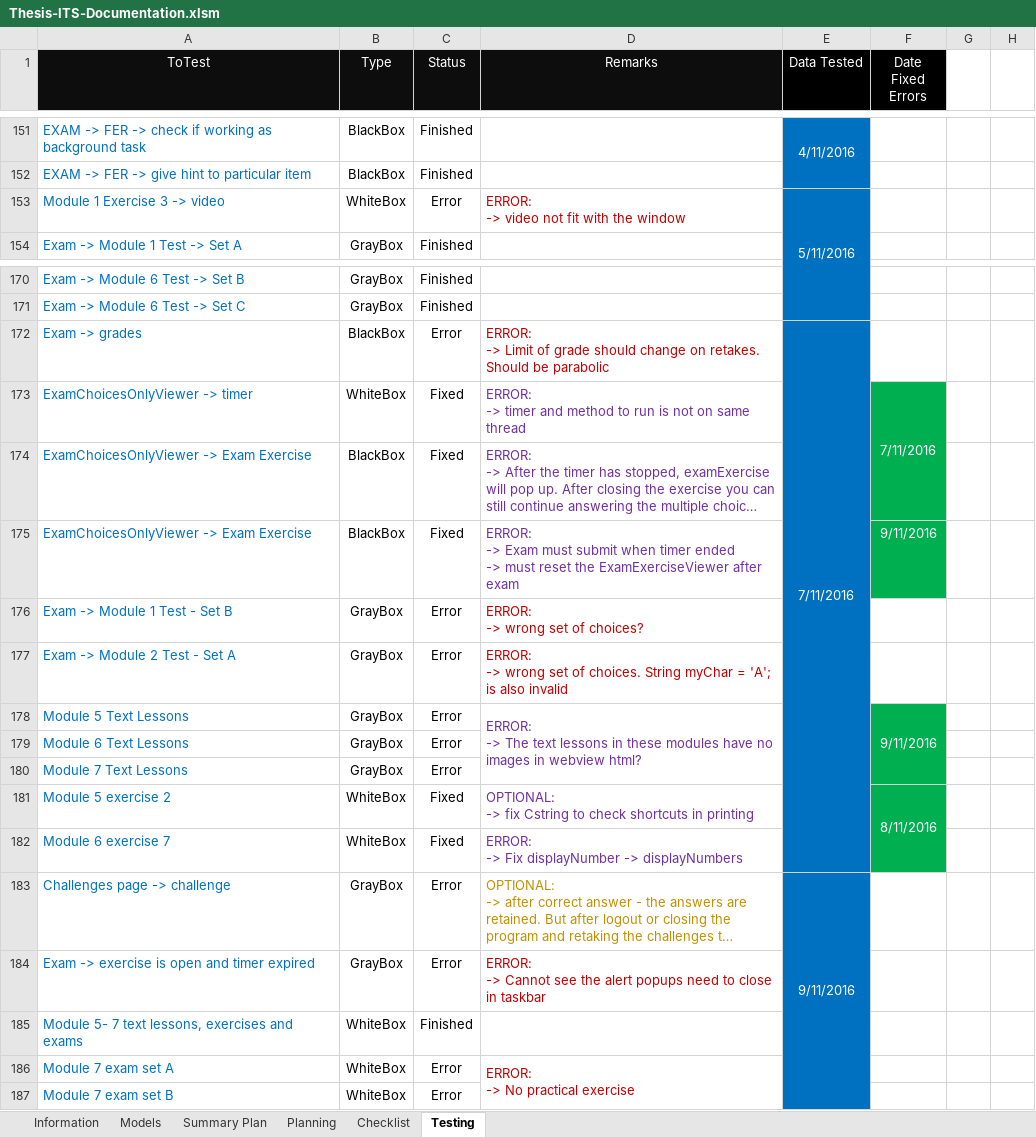
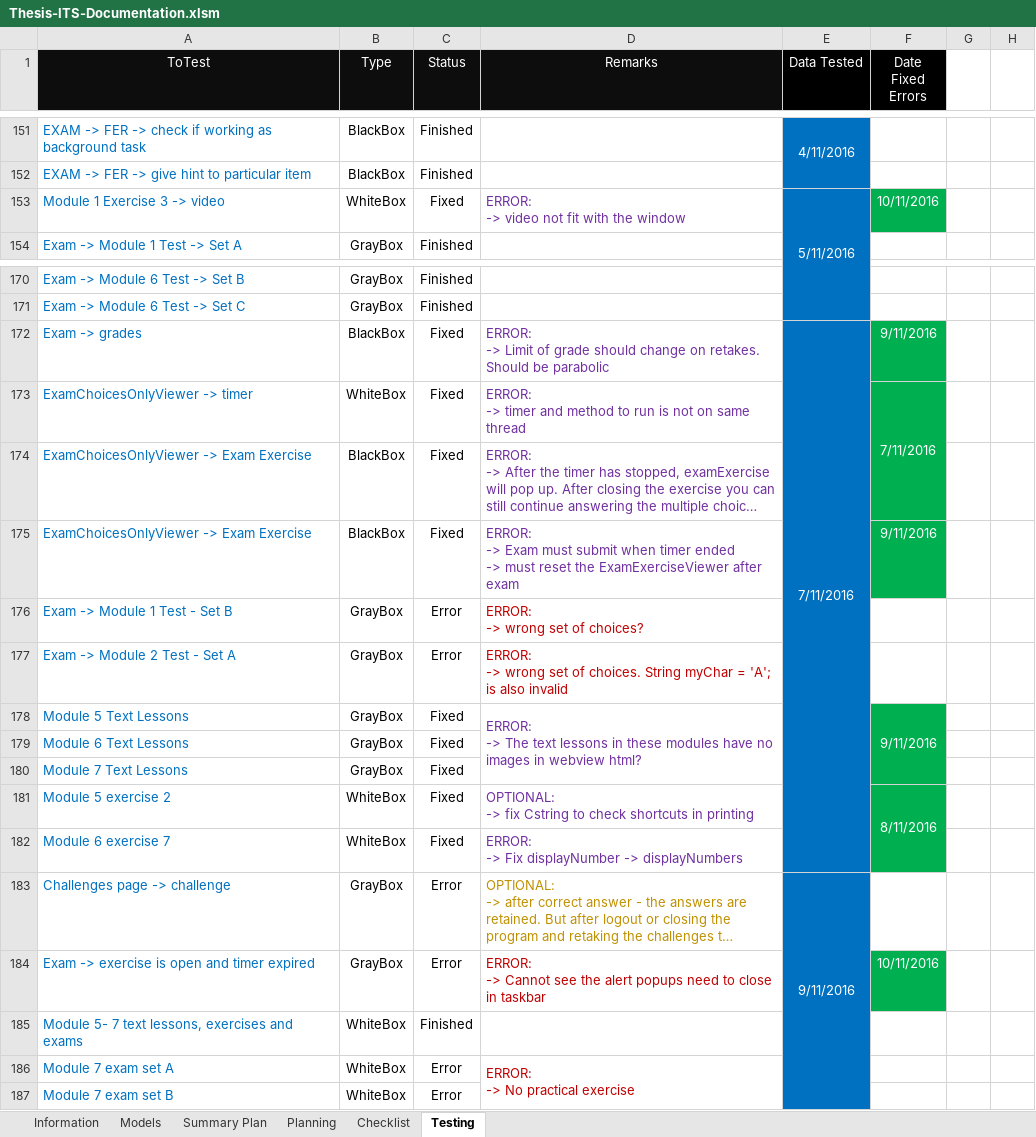
Before and after one commit to robertoguazon/Thesis-ITS, an Excel workbook: documentation/Thesis-ITS-Documentation.xlsm, sheet Testing, drawn as a sheet; only a part is shown, gaps mark what is left out; long unchanged cells end in …; values as stored, in another font and other column widths than the file's, no borders; conditional formats not drawn; the diff names each change by its address in the sheet, - before the commit and + after, or states it on an @@ line.

```diff
--- a/documentation/Thesis-ITS-Documentation.xlsm (sheet Testing)
+++ b/documentation/Thesis-ITS-Documentation.xlsm (sheet Testing)
-C153 (Status): Error
+C153 (Status): Fixed
-D153 text colour: #C00000
+D153 text colour: #7030A0
-F153 (Date Fixed Errors): (empty)
+F153 (Date Fixed Errors): 10/11/2016
-F153 fill: none
+F153 fill: #00B050
-C172 (Status): Error
+C172 (Status): Fixed
-D172 text colour: #C00000
+D172 text colour: #7030A0
-F172 (Date Fixed Errors): (empty)
+F172 (Date Fixed Errors): 9/11/2016
-F172 fill: none
+F172 fill: #00B050
-C178:C180 (Status): Error
+C178:C180 (Status): Fixed
-F184 (Date Fixed Errors): (empty)
+F184 (Date Fixed Errors): 10/11/2016
-F184 fill: none
+F184 fill: #00B050
```
Also changed, not shown: sheet Summary Plan, charts or pictures, 5 other files.
